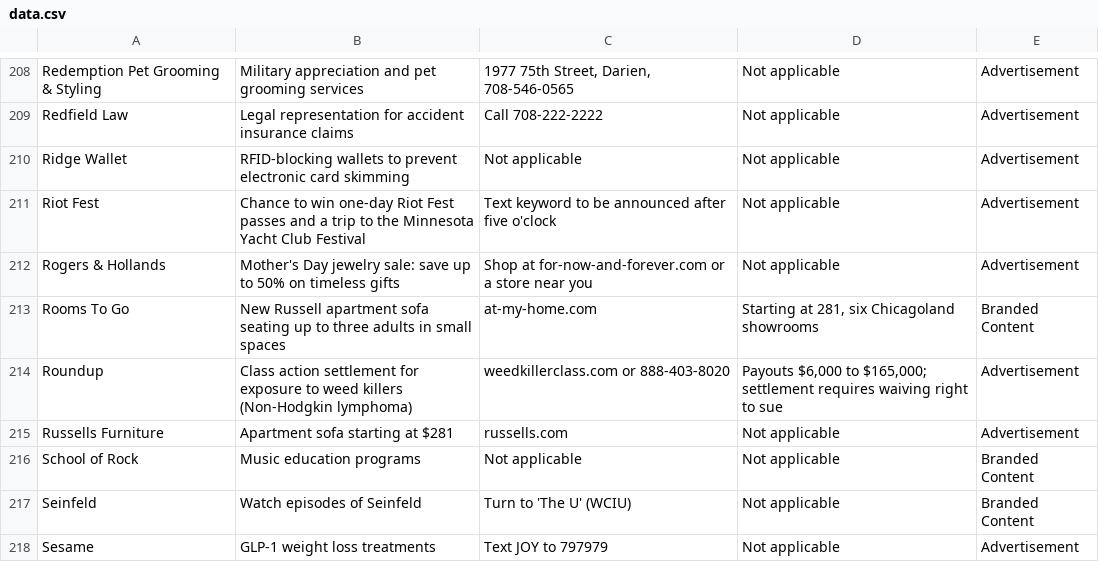
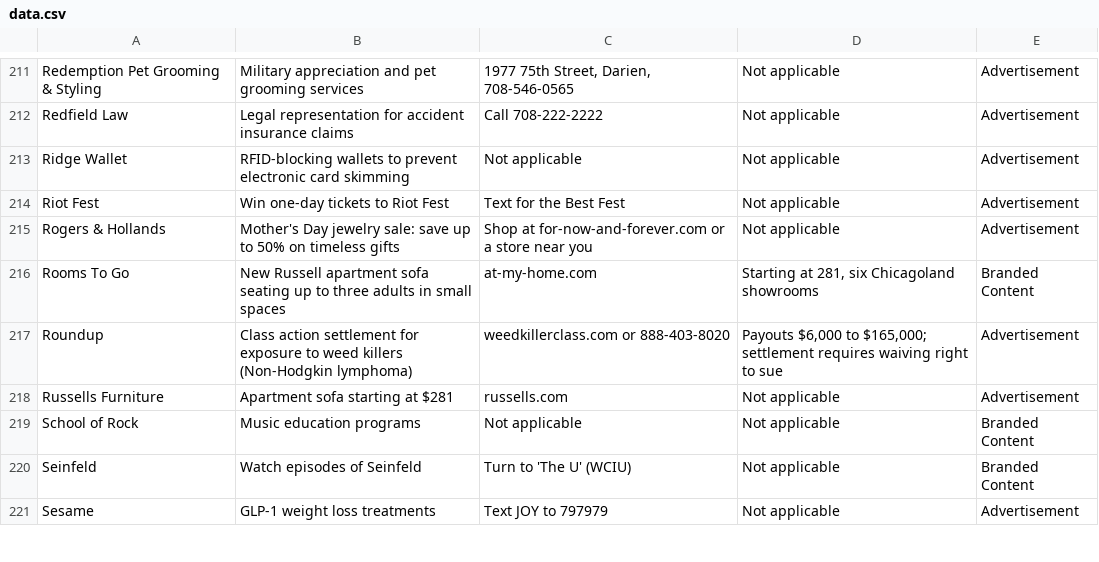
Before and after one commit to MATR-Technologies/ReplayAdsViewer, a CSV file: data.csv, drawn as a sheet; only a part is shown, gaps mark what is left out; the diff covers the shown part only.

```diff
--- a/data.csv
+++ b/data.csv
@@ -210,3 +213,3 @@
 "Ridge Wallet","RFID-blocking wallets to prevent electronic card skimming","Not applicable","Not applicable","Advertisement"
-"Riot Fest","Chance to win one-day Riot Fest passes and a trip to the Minnesota Yacht Club Festival","Text keyword to be announced after five o'clock","Not applicable","Advertisement"
+"Riot Fest","Win one-day tickets to Riot Fest","Text for the Best Fest","Not applicable","Advertisement"
 "Rogers & Hollands","Mother's Day jewelry sale: save up to 50% on timeless gifts","Shop at for-now-and-forever.com or a store near you","Not applicable","Advertisement"
```
Also changed, not shown: 5 added rows and 2 removed rows elsewhere in this file.
